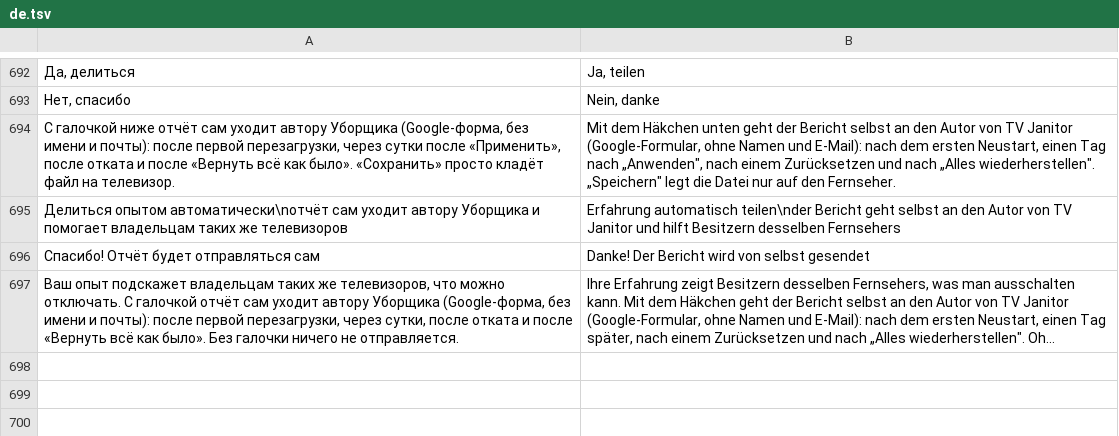
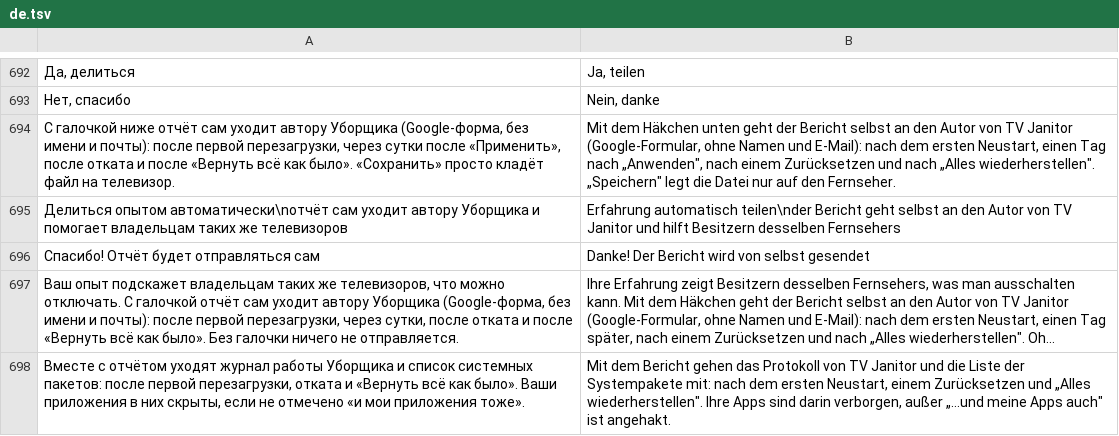
Before and after one commit to Marginalion/tv-janitor, a TSV file: app/src/main/assets/i18n/de.tsv, drawn as a sheet; only a part is shown, gaps mark what is left out; long unchanged cells end in …; the diff names each change by its address in the sheet, - before the commit and + after, or states it on an @@ line.

```diff
--- a/app/src/main/assets/i18n/de.tsv
+++ b/app/src/main/assets/i18n/de.tsv
+row 698: Вместе с отчётом уходят журнал работы Уборщика и список системных пакетов: после первой перезагрузки, отката и «Вернуть всё как было». Ваши приложения в них скрыты, если не отмечено «и мои приложения тоже». | Mit dem Bericht gehen das Protokoll von TV Janitor und die Liste der Systempakete mit: nach dem ersten Neustart, einem Zurücksetzen und „Alles wiederherstellen". Ihre Apps sind darin verborgen, außer „…und meine Apps auch" ist angehakt.
```
Also changed, not shown: app/src/main/assets/i18n/fr.tsv, app/src/main/assets/i18n/ja.tsv, 24 other files.
